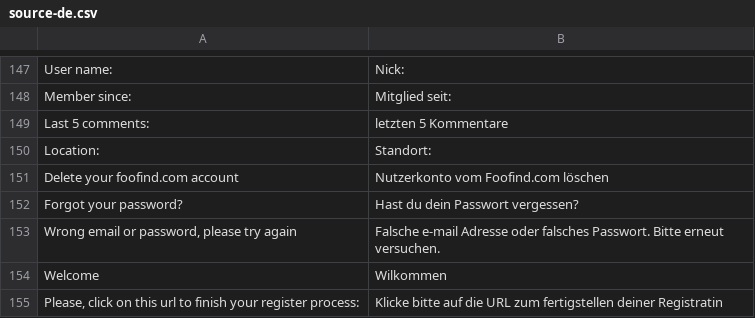
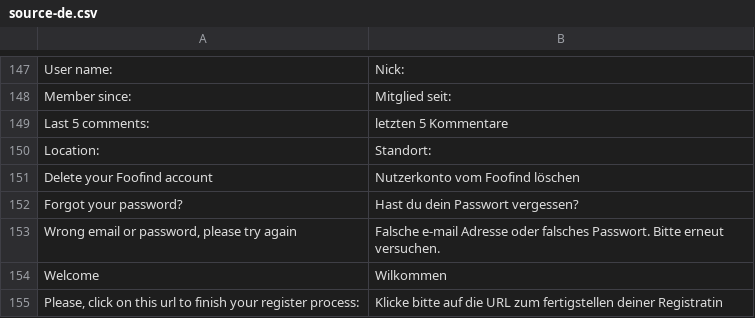
Before and after one commit to Weej1/foofind, a CSV file: branches/mongo/application/lang/source-de.csv, drawn as a sheet; only a part is shown, gaps mark what is left out.

```diff
--- a/branches/mongo/application/lang/source-de.csv
+++ b/branches/mongo/application/lang/source-de.csv
@@ -150,3 +150,3 @@
 "Location:";"Standort:"
-"Delete your foofind.com account";"Nutzerkonto vom Foofind.com löschen"
+"Delete your Foofind account";"Nutzerkonto vom Foofind löschen"
 "Forgot your password?";"Hast du dein Passwort vergessen?"
```
Also changed, not shown: branches/mongo/application/lang/source-en.csv, branches/mongo/application/lang/source-eu.csv, 31 other files.
